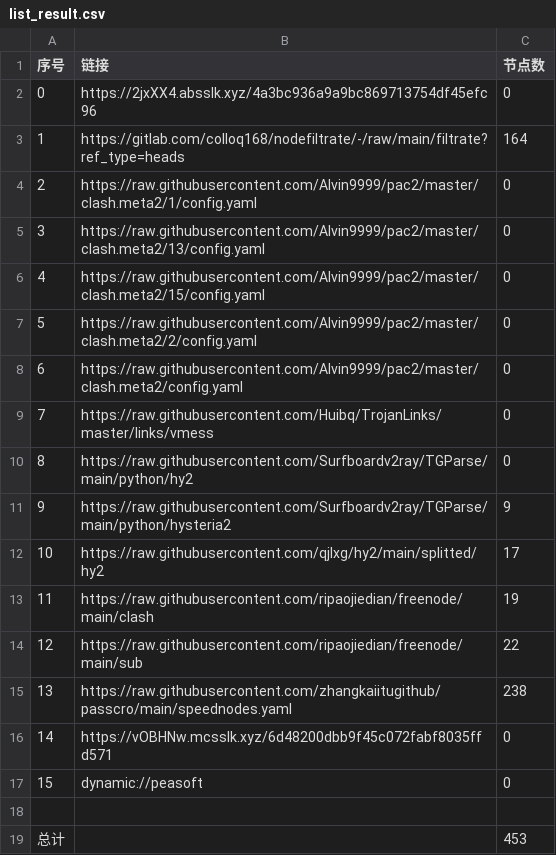
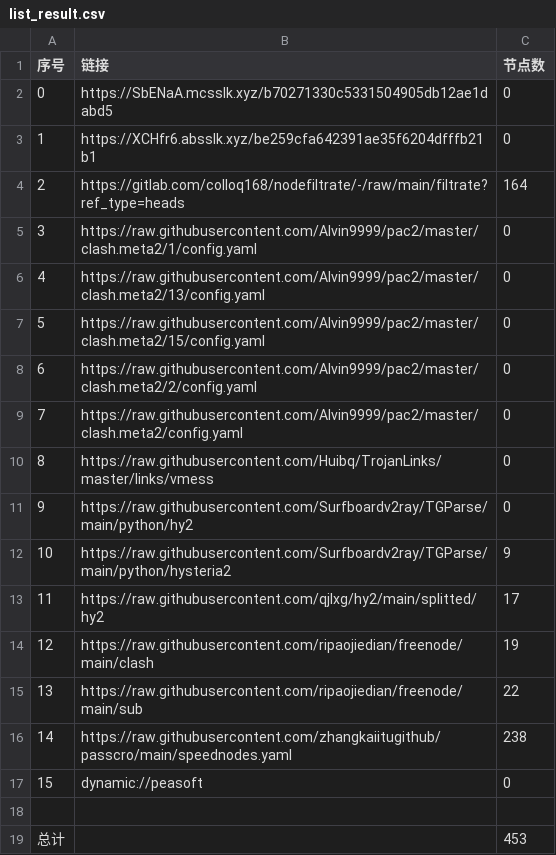
Before and after one commit to akflytiger/AutoMergePublicNodes, a CSV file: list_result.csv, drawn as a sheet; removed rows and columns are numbered as before the commit, all else as after; the diff names each change by its address in the sheet, - before the commit and + after, or states it on an @@ line.

```diff
--- a/list_result.csv
+++ b/list_result.csv
+row 2: 0 | https://SbENaA.mcsslk.xyz/b70271330c5331504905db12ae1dabd5 | 0
@@ column A (序号) renumbered between rows 3 and 16 @@
-B3 (链接): https://2jxXX4.absslk.xyz/4a3bc936a9a9bc869713754df45efc96
+B3 (链接): https://XCHfr6.absslk.xyz/be259cfa642391ae35f6204dfffb21b1
-row 16: 14 | https://vOBHNw.mcsslk.xyz/6d48200dbb9f45c072fabf8035ffd571 | 0
```
Also changed, not shown: 27 other files.
